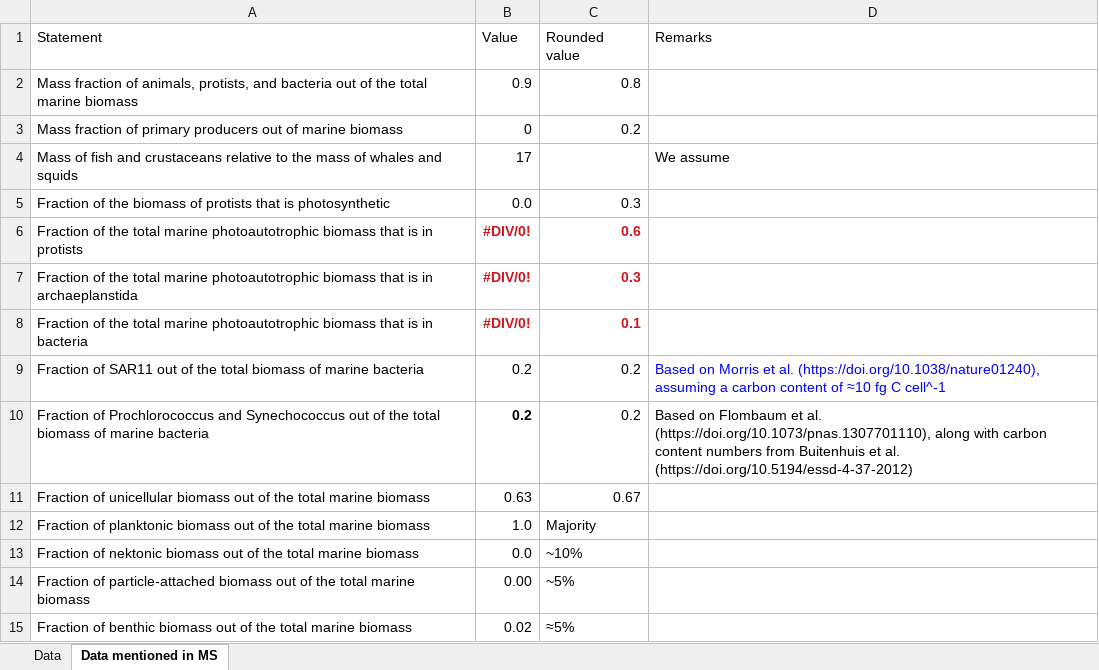
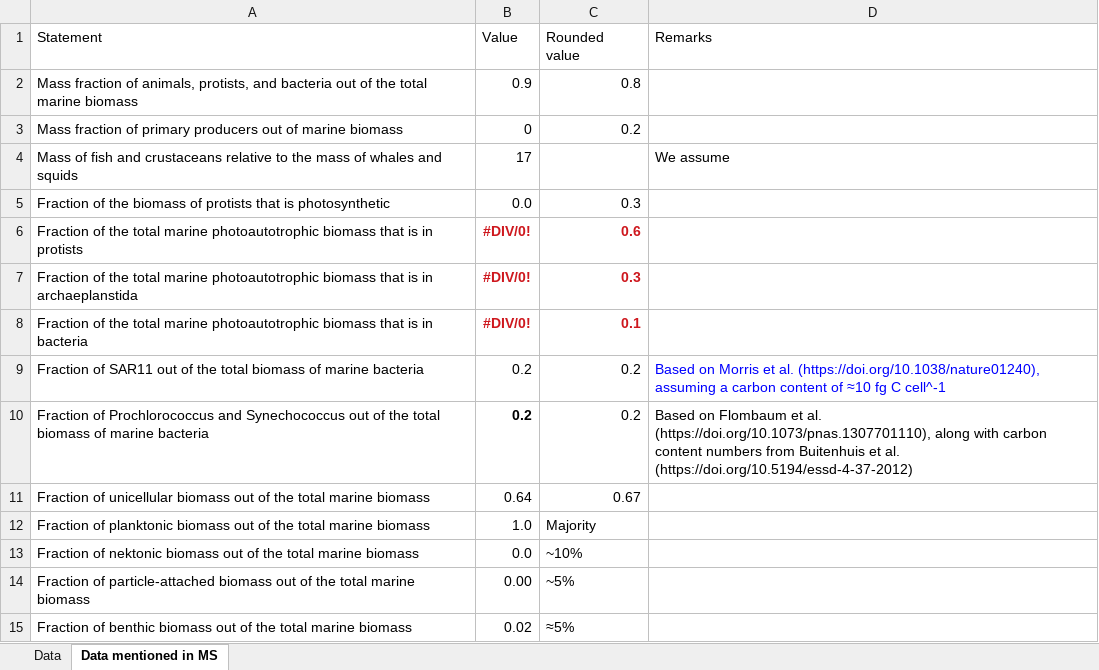
Before and after one commit to WenyuMolly/ocean_biomass, an Excel workbook: results/results_clean.xlsx, sheet Data mentioned in MS, drawn as a sheet; values as stored, in another font and other column widths than the file's, no borders; the diff names each change by its address in the sheet, - before the commit and + after, or states it on an @@ line.

```diff
--- a/results/results_clean.xlsx (sheet Data mentioned in MS)
+++ b/results/results_clean.xlsx (sheet Data mentioned in MS)
-B11: 0.63
+B11: 0.64
```
Also changed, not shown: sheet Data, charts or pictures, results/results.xlsx, 3 other files.
